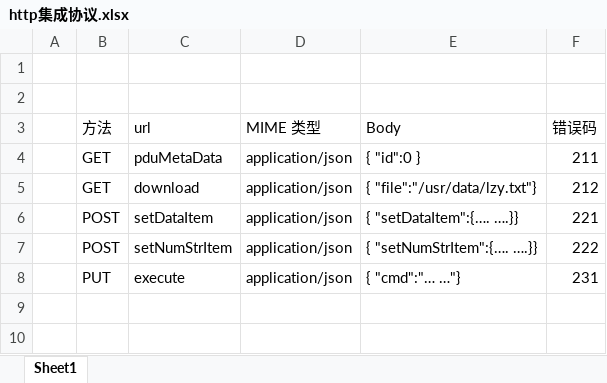
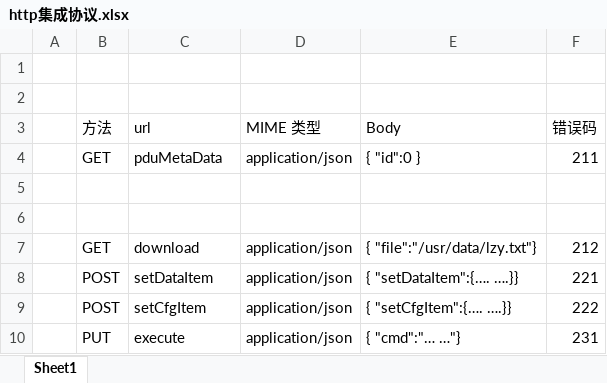
Before and after one commit to ChinaClever/MPro-App, an Excel workbook: doc/协议/http集成协议.xlsx, sheet Sheet1, drawn as a sheet; values as stored, in another font and other column widths than the file's, no borders; addresses are those after the commit; the diff names each change by its address in the sheet, - before the commit and + after, or states it on an @@ line.

```diff
--- a/doc/协议/http集成协议.xlsx (sheet Sheet1)
+++ b/doc/协议/http集成协议.xlsx (sheet Sheet1)
+row 5: (empty)
+row 6: (empty)
-C9 (url): setNumStrItem
+C9 (url): setCfgItem
-E9 (Body): { "setNumStrItem":{…. ….}}
+E9 (Body): { "setCfgItem":{…. ….}}
```
Also changed, not shown: 5 other files.
